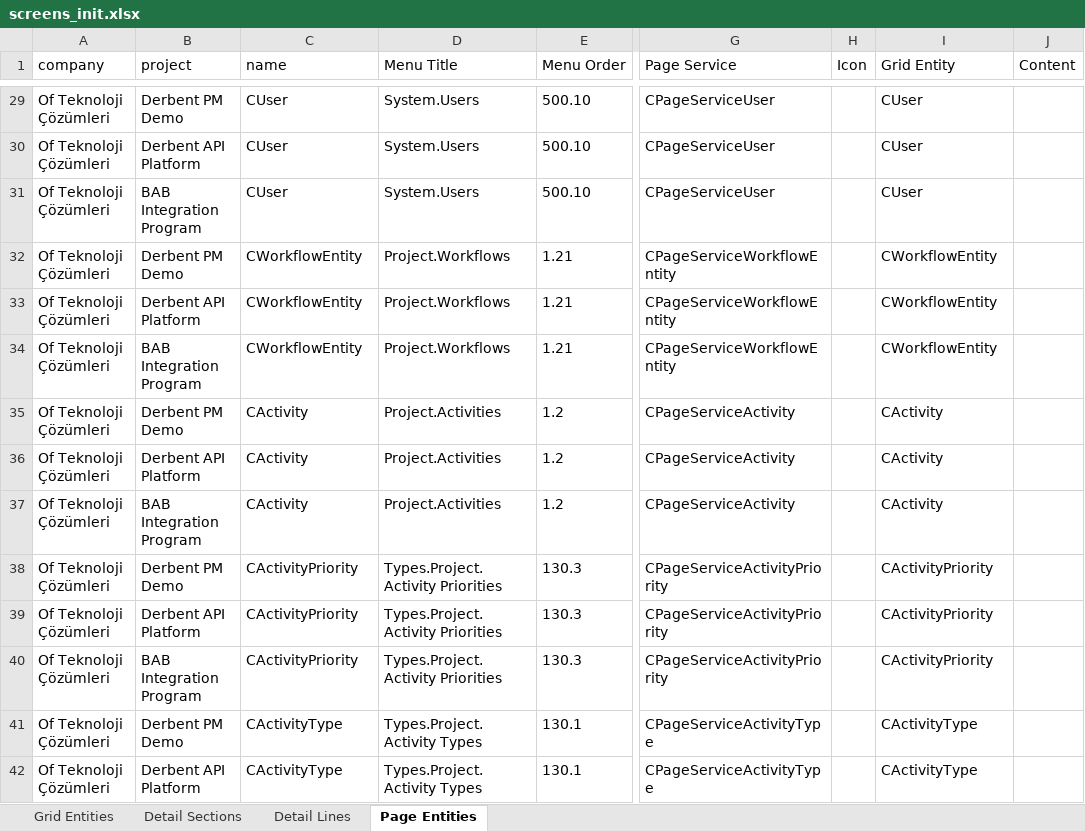
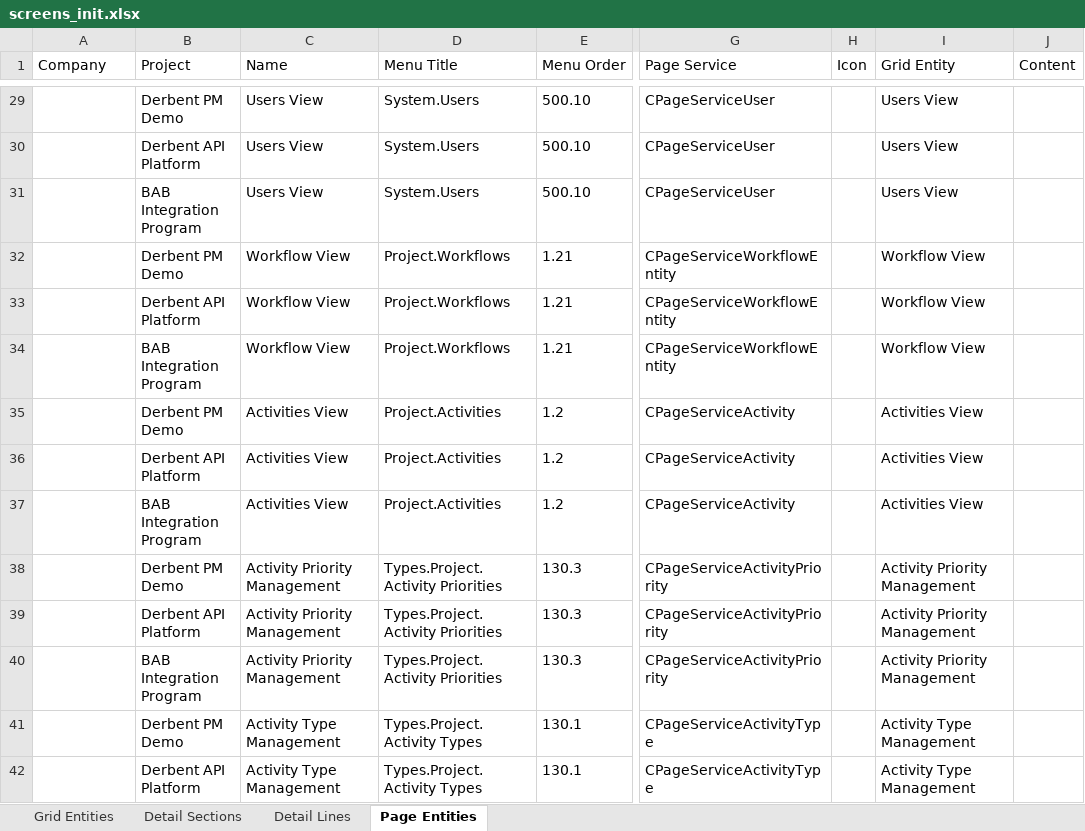
Before and after one commit to yalovali/derbent, an Excel workbook: src/main/resources/excel/screens_init.xlsx, sheet Page Entities, drawn as a sheet; only a part is shown, gaps mark what is left out; values as stored, in another font and other column widths than the file's, no borders; the diff covers the shown part only; the diff names each change by its address in the sheet, - before the commit and + after, or states it on an @@ line.

```diff
--- a/src/main/resources/excel/screens_init.xlsx (sheet Page Entities)
+++ b/src/main/resources/excel/screens_init.xlsx (sheet Page Entities)
-A1: company
+A1: Company
-B1: project
+B1: Project
-C1: name
+C1: Name
-A29:A42 (Company): Of Teknoloji Çözümleri
+A29:A42 (Company): (empty)
-C29:C31 (Name): CUser
+C29:C31 (Name): Users View
-I29:I31 (Grid Entity): CUser
+I29:I31 (Grid Entity): Users View
-C32:C34 (Name): CWorkflowEntity
+C32:C34 (Name): Workflow View
-I32:I34 (Grid Entity): CWorkflowEntity
+I32:I34 (Grid Entity): Workflow View
-C35:C37 (Name): CActivity
+C35:C37 (Name): Activities View
-I35:I37 (Grid Entity): CActivity
+I35:I37 (Grid Entity): Activities View
-C38:C40 (Name): CActivityPriority
+C38:C40 (Name): Activity Priority Management
-I38:I40 (Grid Entity): CActivityPriority
+I38:I40 (Grid Entity): Activity Priority Management
-C41:C42 (Name): CActivityType
+C41:C42 (Name): Activity Type Management
-I41:I42 (Grid Entity): CActivityType
+I41:I42 (Grid Entity): Activity Type Management
```
Also changed, not shown: 705 edited cells elsewhere in this sheet, sheet Detail Lines, sheet Detail Sections, sheet Grid Entities, 2 other files.
